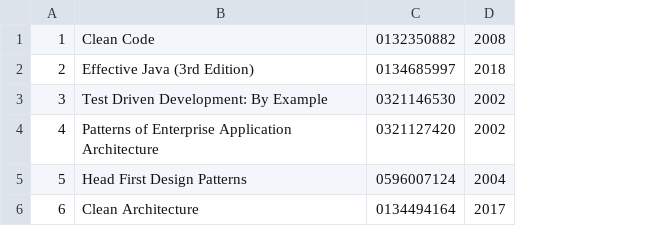
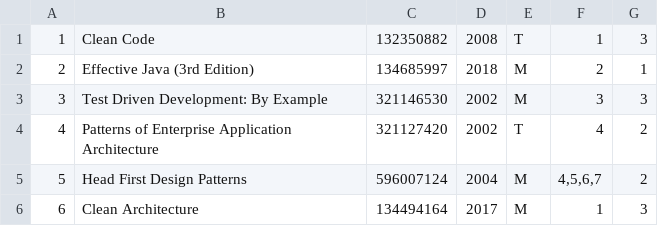
Before and after one commit to rtarnawski/bookstore, a CSV file: books.csv, drawn as a sheet; removed rows and columns are numbered as before the commit, all else as after; the diff names each change by its address in the sheet, - before the commit and + after, or states it on an @@ line.

```diff
--- a/books.csv
+++ b/books.csv
-column C, rows 1-6: 0132350882 | 0134685997 | 0321146530 | 0321127420 | 0596007124 | 0134494164
+column C, rows 1-6: 132350882 | 134685997 | 321146530 | 321127420 | 596007124 | 134494164
+column E, rows 1-6: T | M | M | T | M | M
+column F, rows 1-6: 1 | 2 | 3 | 4 | 4,5,6,7 | 1
+column G, rows 1-6: 3 | 1 | 3 | 2 | 2 | 3
```
Also changed, not shown: 14 other files.
